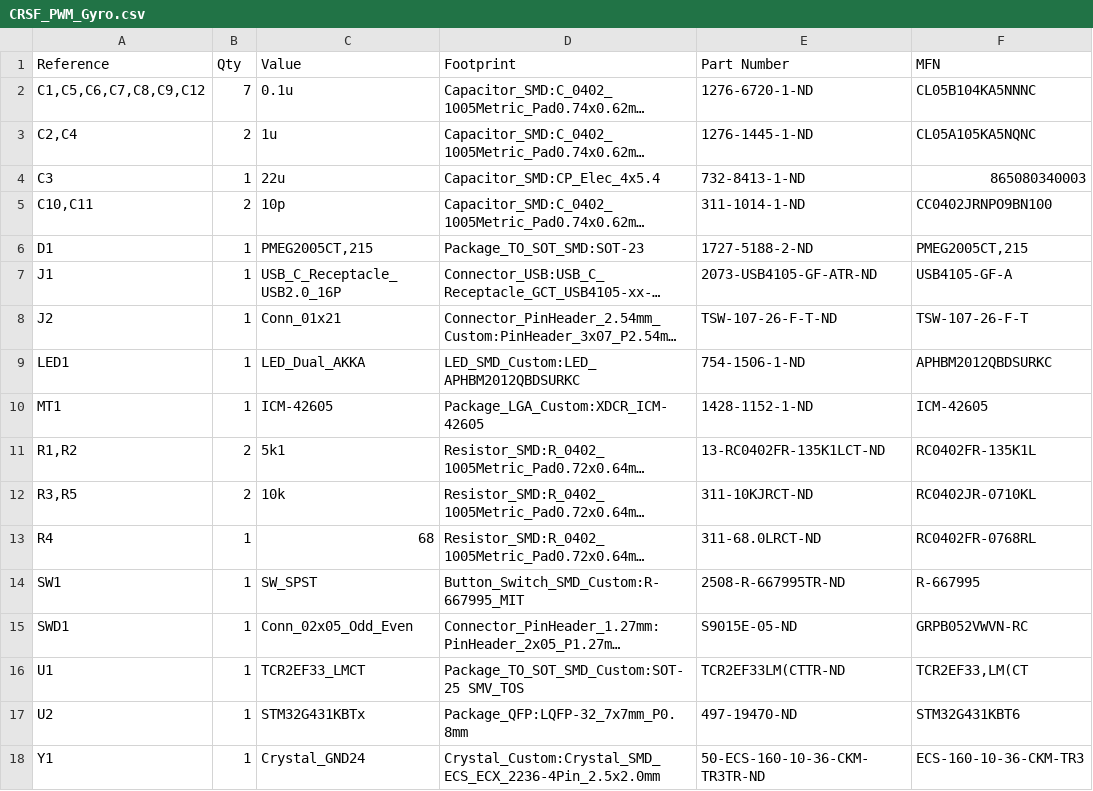
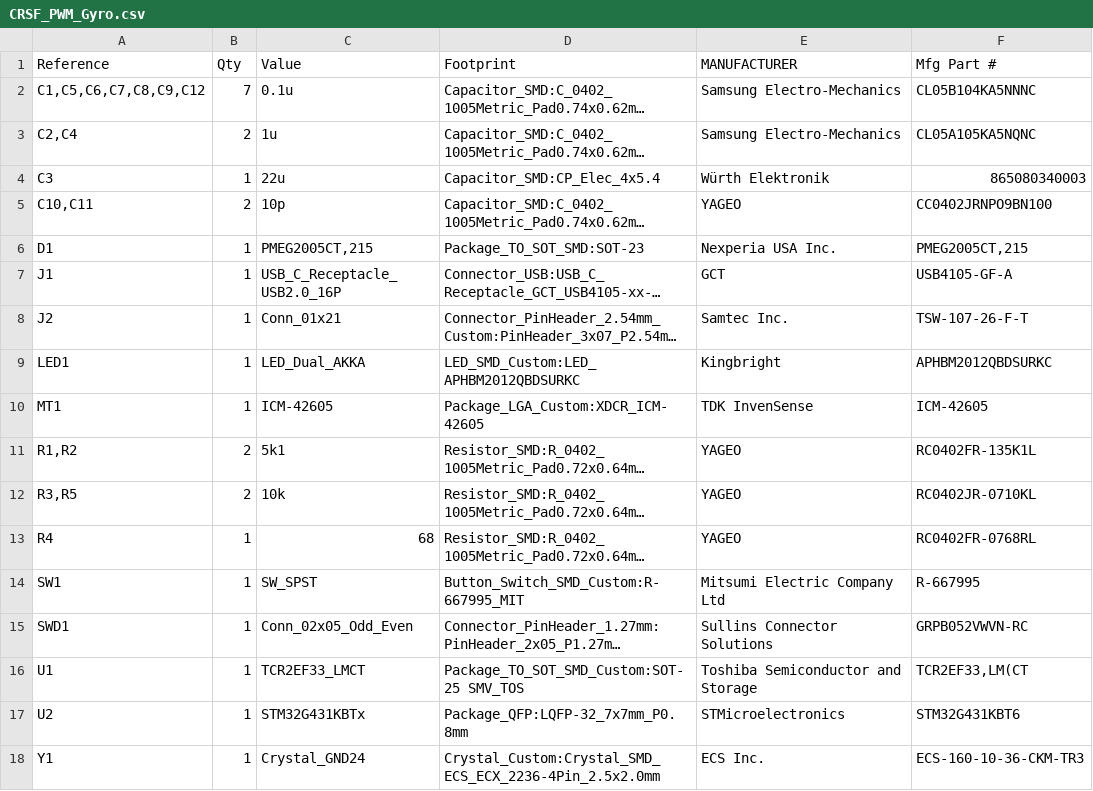
Before and after one commit to jerinabr/Open_PWM_Gyro, a CSV file: HARDWARE/CRSF_PWM_Gyro.csv, drawn as a sheet; long unchanged cells end in …; the diff names each change by its address in the sheet, - before the commit and + after, or states it on an @@ line.

```diff
--- a/HARDWARE/CRSF_PWM_Gyro.csv
+++ b/HARDWARE/CRSF_PWM_Gyro.csv
-E1: Part Number
+E1: MANUFACTURER
-F1: MFN
+F1: Mfg Part #
-E2 (MANUFACTURER): 1276-6720-1-ND
+E2 (MANUFACTURER): Samsung Electro-Mechanics
-E3 (MANUFACTURER): 1276-1445-1-ND
+E3 (MANUFACTURER): Samsung Electro-Mechanics
-E4 (MANUFACTURER): 732-8413-1-ND
+E4 (MANUFACTURER): Würth Elektronik
-E5 (MANUFACTURER): 311-1014-1-ND
+E5 (MANUFACTURER): YAGEO
-E6 (MANUFACTURER): 1727-5188-2-ND
+E6 (MANUFACTURER): Nexperia USA Inc.
-E7 (MANUFACTURER): 2073-USB4105-GF-ATR-ND
+E7 (MANUFACTURER): GCT
-E8 (MANUFACTURER): TSW-107-26-F-T-ND
+E8 (MANUFACTURER): Samtec Inc.
-E9 (MANUFACTURER): 754-1506-1-ND
+E9 (MANUFACTURER): Kingbright
-E10 (MANUFACTURER): 1428-1152-1-ND
+E10 (MANUFACTURER): TDK InvenSense
-E11 (MANUFACTURER): 13-RC0402FR-135K1LCT-ND
+E11 (MANUFACTURER): YAGEO
-E12 (MANUFACTURER): 311-10KJRCT-ND
+E12 (MANUFACTURER): YAGEO
-E13 (MANUFACTURER): 311-68.0LRCT-ND
+E13 (MANUFACTURER): YAGEO
-E14 (MANUFACTURER): 2508-R-667995TR-ND
+E14 (MANUFACTURER): Mitsumi Electric Company Ltd
-E15 (MANUFACTURER): S9015E-05-ND
+E15 (MANUFACTURER): Sullins Connector Solutions
-E16 (MANUFACTURER): TCR2EF33LM(CTTR-ND
+E16 (MANUFACTURER): Toshiba Semiconductor and Storage
-E17 (MANUFACTURER): 497-19470-ND
+E17 (MANUFACTURER): STMicroelectronics
-E18 (MANUFACTURER): 50-ECS-160-10-36-CKM-TR3TR-ND
+E18 (MANUFACTURER): ECS Inc.
```
Also changed, not shown: 4 other files.
